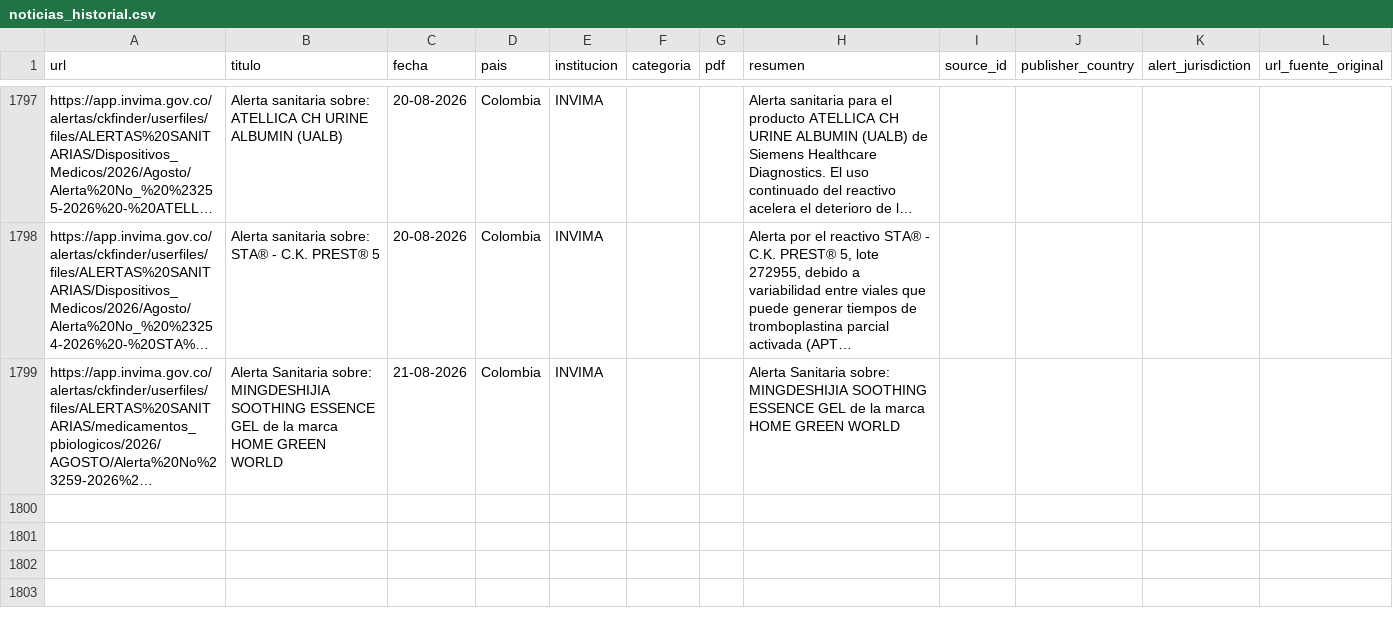
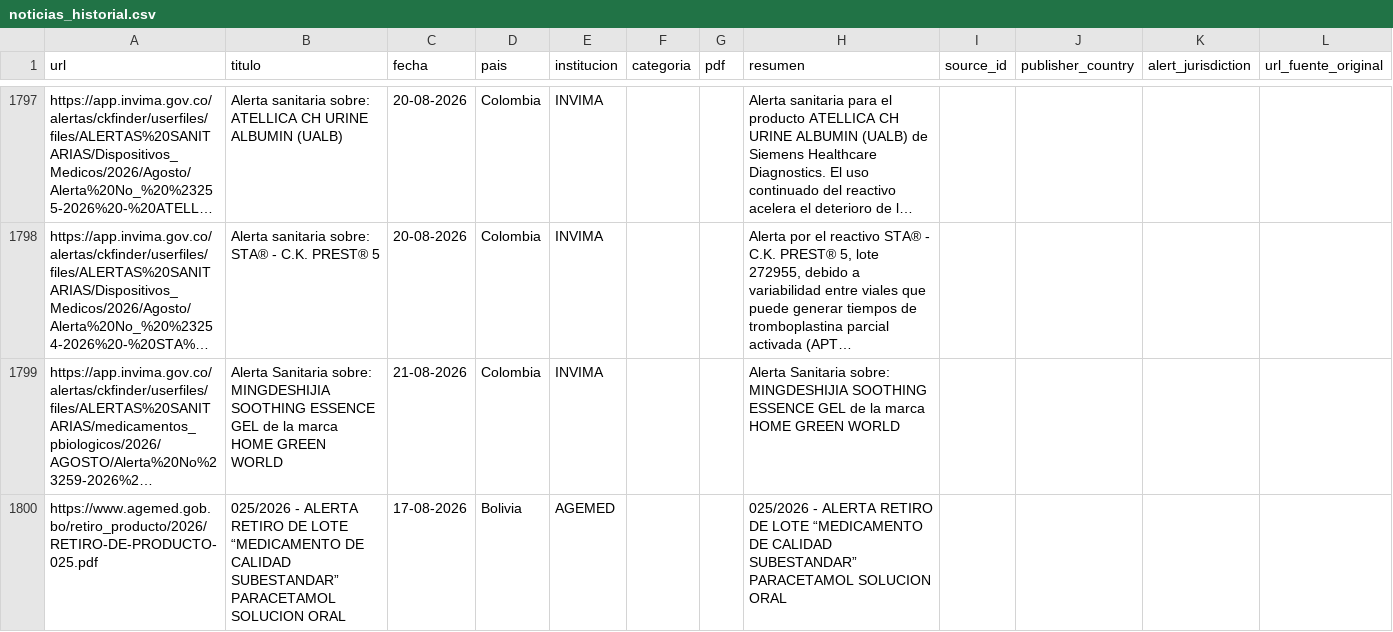
Before and after one commit to JohanEsR17/Web-Scraping-Alertas-Farmacovigilancia, a CSV file: noticias_historial.csv, drawn as a sheet; only a part is shown, gaps mark what is left out; long unchanged cells end in …; the diff names each change by its address in the sheet, - before the commit and + after, or states it on an @@ line.

```diff
--- a/noticias_historial.csv
+++ b/noticias_historial.csv
+row 1800: https://www.agemed.gob.bo/retiro_producto/2026/RETIRO-DE-PRODUCTO-025.pdf | 025/2026 - ALERTA RETIRO DE LOTE “MEDICAMENTO DE CALIDAD SUBESTANDAR” PARACETAMOL SOLUCION ORAL | 17-08-2026 | Bolivia | AGEMED |  |  | 025/2026 - ALERTA RETIRO DE LOTE “MEDICAMENTO DE CALIDAD SUBESTANDAR” PARACETAMOL SOLUCION ORAL
```
